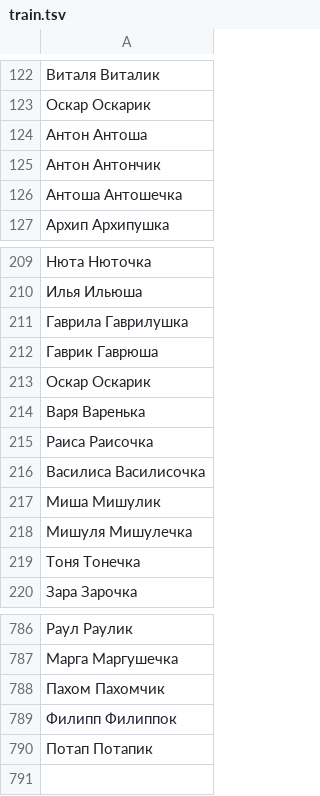
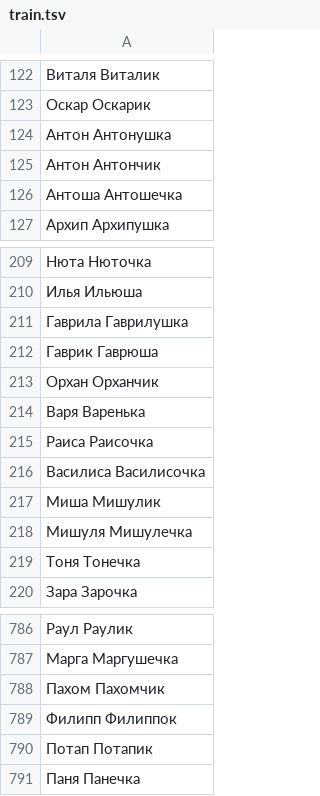
Before and after one commit to roddar92/russian_diminutives, a TSV file: data/train.tsv, drawn as a sheet; only a part is shown, gaps mark what is left out.

Commit message:
Update train.tsv

```diff
--- a/data/train.tsv
+++ b/data/train.tsv
@@ -123,3 +123,3 @@
 Оскар   Оскарик
-Антон   Антоша
+Антон   Антонушка
 Антон   Антончик
@@ -212,3 +212,3 @@
 Гаврик  Гаврюша
-Оскар   Оскарик
+Орхан   Орханчик
 Варя    Варенька
@@ -790 +790,2 @@
 Потап Потапик
+Паня  Панечка
```
